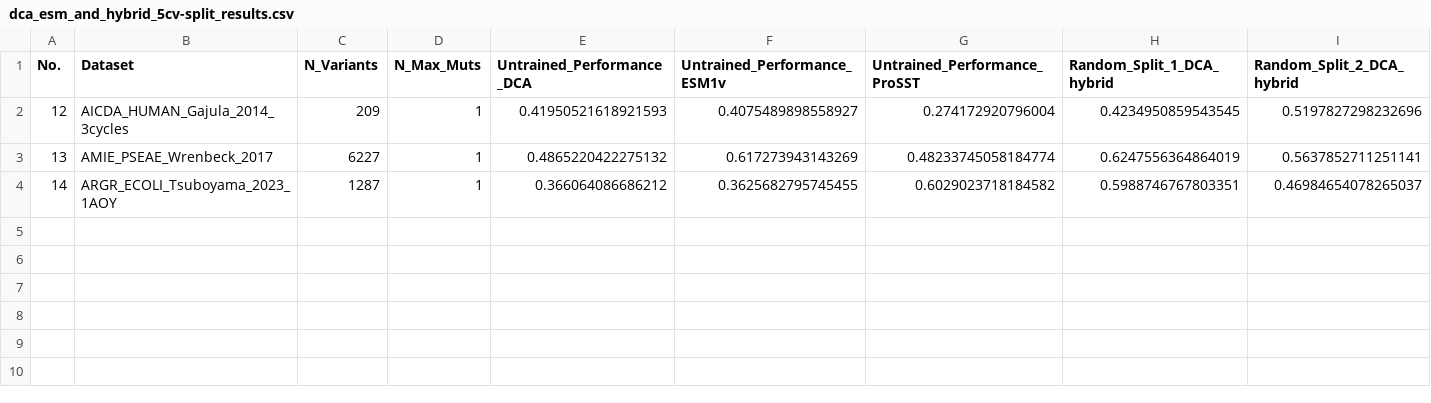
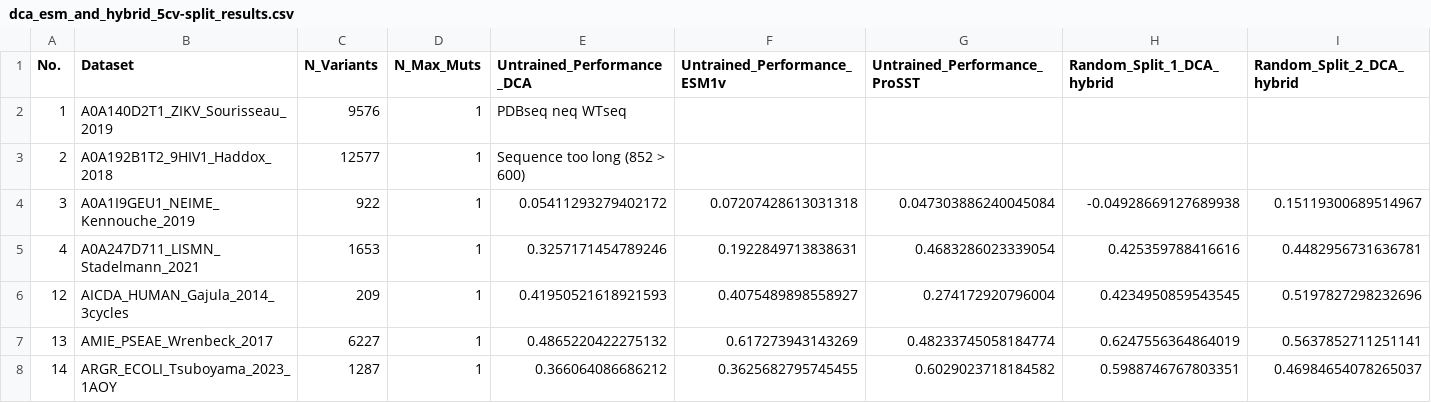
Before and after one commit to niklases/PyPEF, a CSV file: scripts/ProteinGym_runs/results/dca_esm_and_hybrid_5cv-split_results.csv, drawn as a sheet; only a part is shown; rows hold the shown columns only; the diff names each change by its address in the sheet, - before the commit and + after, or states it on an @@ line.

Commit message:
MAX_WT_SEQUENCE_LENGTH = 600 for now

```diff
--- a/scripts/ProteinGym_runs/results/dca_esm_and_hybrid_5cv-split_results.csv
+++ b/scripts/ProteinGym_runs/results/dca_esm_and_hybrid_5cv-split_results.csv
+row 2: 1 | A0A140D2T1_ZIKV_Sourisseau_2019 | 9576 | 1 | PDBseq neq WTseq
+row 3: 2 | A0A192B1T2_9HIV1_Haddox_2018 | 12577 | 1 | Sequence too long (852 > 600)
+row 4: 3 | A0A1I9GEU1_NEIME_Kennouche_2019 | 922 | 1 | 0.05411293279402172 | 0.07207428613031318 | 0.047303886240045084 | -0.04928669127689938 | 0.15119300689514967
+row 5: 4 | A0A247D711_LISMN_Stadelmann_2021 | 1653 | 1 | 0.3257171454789246 | 0.1922849713838631 | 0.4683286023339054 | 0.425359788416616 | 0.4482956731636781
```
Also changed, not shown: 1 other file.
